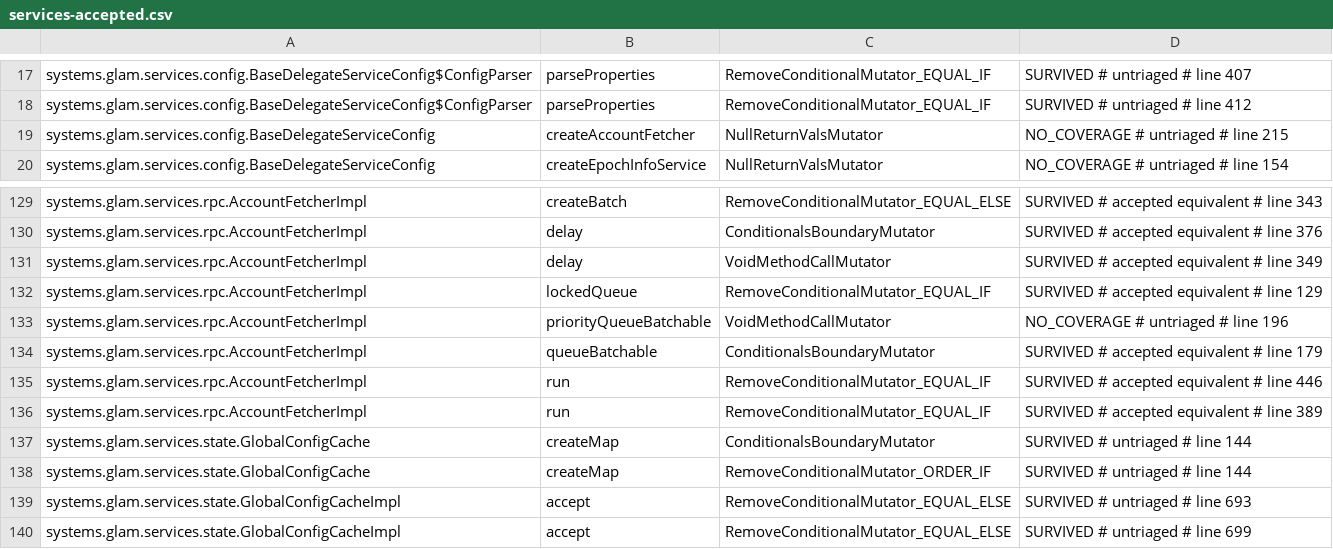
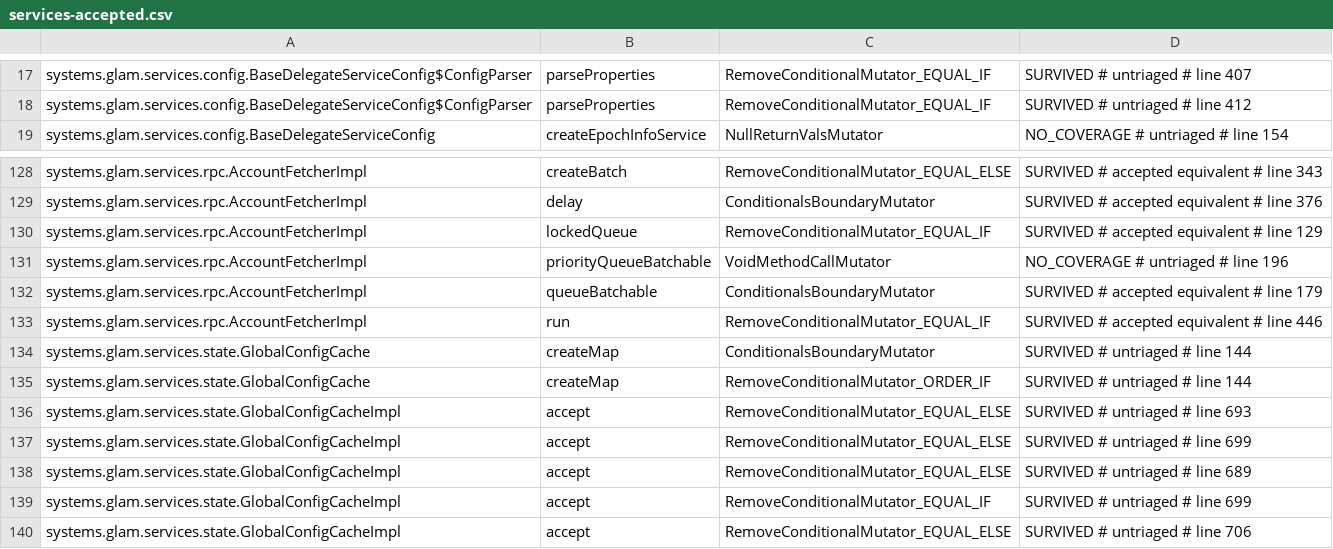
Before and after one commit to glamsystems/glam-sdk-java, a CSV file: services/config/pitest/services-accepted.csv, drawn as a sheet; only a part is shown, gaps mark what is left out; the shorter side is filled out with more unchanged rows.

Commit message:
chore(services): prune three accepted rows the heartbeat tests now kill
pitestServicesBaselinePrune dropped the three rows that two matching fresh
history-free previews (and the prune run itself) left unmatched:

- AccountFetcherImpl,delay,VoidMethodCallMutator,SURVIVED -- the unlock in
  delay, argued equivalent because await restores the hold count. The
  reactive heartbeat tests join the loop thread out of run() and assert the
  lock is not held, so the leak is observed. The row shared its key with
  every LoopHeartbeat::tick removal in delay, so while it stood a dropped
  tick would have matched it instead of surfacing as debt.
- AccountFetcherImpl,run,RemoveConditionalMutator_EQUAL_IF,SURVIVED -- the
  initial queue.isEmpty() delay check, argued as one extra sleep tick. That
  tick is now a heartbeat tick against an exact count.
- BaseDelegateServiceConfig,createAccountFetcher,NullReturnValsMutator,
  NO_COVERAGE -- untriaged; the heartbeat overload test drives the
  configured fetcher.

All three observations ran at load average 35-40 on 10 cores; each kill is
an assertion kill that load can only turn into TIMED_OUT, never back into
SURVIVED. lockedQueue's EQUAL_IF stays accepted: killed in one preview and
survived the next three, it wanders and is not a removal. The README
records the re-argument beside the rows' original one.

```diff
--- a/services/config/pitest/services-accepted.csv
+++ b/services/config/pitest/services-accepted.csv
@@ -18,3 +18,2 @@ systems.glam.services.config.BaseDelegateServiceConfig$ConfigParser,parsePropert
 systems.glam.services.config.BaseDelegateServiceConfig$ConfigParser,parseProperties,RemoveConditionalMutator_EQUAL_IF,SURVIVED # untriaged # line 412
-systems.glam.services.config.BaseDelegateServiceConfig,createAccountFetcher,NullReturnValsMutator,NO_COVERAGE # untriaged # line 215
 systems.glam.services.config.BaseDelegateServiceConfig,createEpochInfoService,NullReturnValsMutator,NO_COVERAGE # untriaged # line 154
@@ -130,3 +129,2 @@ systems.glam.services.rpc.AccountFetcherImpl,createBatch,RemoveConditionalMutato
 systems.glam.services.rpc.AccountFetcherImpl,delay,ConditionalsBoundaryMutator,SURVIVED # accepted equivalent # line 376
-systems.glam.services.rpc.AccountFetcherImpl,delay,VoidMethodCallMutator,SURVIVED # accepted equivalent # line 349
 systems.glam.services.rpc.AccountFetcherImpl,lockedQueue,RemoveConditionalMutator_EQUAL_IF,SURVIVED # accepted equivalent # line 129
@@ -135,3 +133,2 @@ systems.glam.services.rpc.AccountFetcherImpl,queueBatchable,ConditionalsBoundary
 systems.glam.services.rpc.AccountFetcherImpl,run,RemoveConditionalMutator_EQUAL_IF,SURVIVED # accepted equivalent # line 446
-systems.glam.services.rpc.AccountFetcherImpl,run,RemoveConditionalMutator_EQUAL_IF,SURVIVED # accepted equivalent # line 389
 systems.glam.services.state.GlobalConfigCache,createMap,ConditionalsBoundaryMutator,SURVIVED # untriaged # line 144
```
Also changed, not shown: 1 other file.
